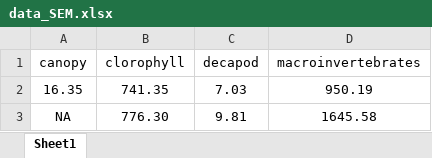
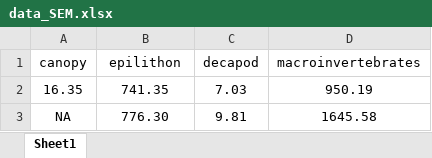
Before and after one commit to PEGutierrezF/StreamStability-IrMaria, an Excel workbook: data/data_SEM.xlsx, sheet Sheet1, drawn as a sheet; only a part is shown; values as stored, in another font and other column widths than the file's, no borders; the diff names each change by its address in the sheet, - before the commit and + after, or states it on an @@ line.

Commit message:
data

```diff
--- a/data/data_SEM.xlsx (sheet Sheet1)
+++ b/data/data_SEM.xlsx (sheet Sheet1)
-B1: clorophyll
+B1: epilithon
```
Also changed, not shown: 2 other files.
